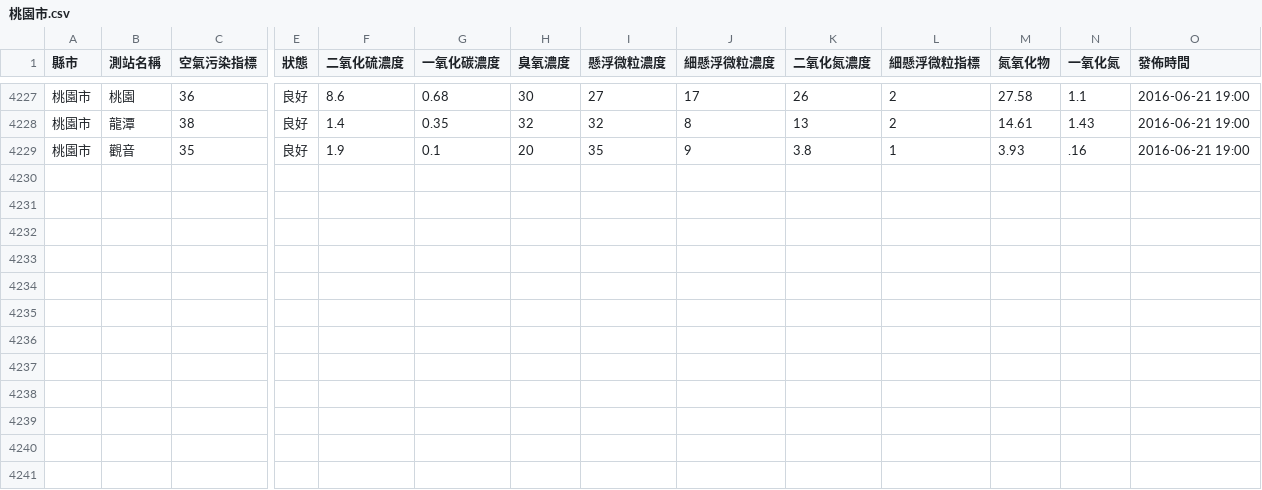
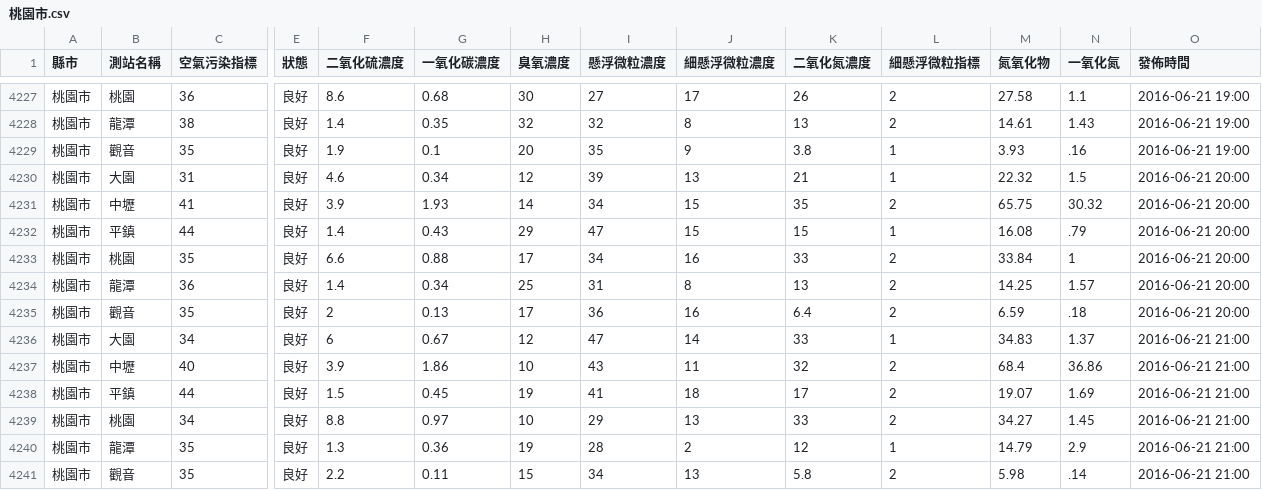
Before and after one commit to HarrisQs/AirPollutionCrawler, a CSV file: Data/桃園市.csv, drawn as a sheet; only a part is shown, gaps mark what is left out; rows hold the shown columns only; the diff names each change by its address in the sheet, - before the commit and + after, or states it on an @@ line.

```diff
--- a/Data/桃園市.csv
+++ b/Data/桃園市.csv
+row 4230: 桃園市 | 大園 | 31 | 良好 | 4.6 | 0.34 | 12 | 39 | 13 | 21 | 1 | 22.32 | 1.5 | 2016-06-21 20:00
+row 4231: 桃園市 | 中壢 | 41 | 良好 | 3.9 | 1.93 | 14 | 34 | 15 | 35 | 2 | 65.75 | 30.32 | 2016-06-21 20:00
+row 4232: 桃園市 | 平鎮 | 44 | 良好 | 1.4 | 0.43 | 29 | 47 | 15 | 15 | 1 | 16.08 | .79 | 2016-06-21 20:00
+row 4233: 桃園市 | 桃園 | 35 | 良好 | 6.6 | 0.88 | 17 | 34 | 16 | 33 | 2 | 33.84 | 1 | 2016-06-21 20:00
+row 4234: 桃園市 | 龍潭 | 36 | 良好 | 1.4 | 0.34 | 25 | 31 | 8 | 13 | 2 | 14.25 | 1.57 | 2016-06-21 20:00
+row 4235: 桃園市 | 觀音 | 35 | 良好 | 2 | 0.13 | 17 | 36 | 16 | 6.4 | 2 | 6.59 | .18 | 2016-06-21 20:00
+row 4236: 桃園市 | 大園 | 34 | 良好 | 6 | 0.67 | 12 | 47 | 14 | 33 | 1 | 34.83 | 1.37 | 2016-06-21 21:00
+row 4237: 桃園市 | 中壢 | 40 | 良好 | 3.9 | 1.86 | 10 | 43 | 11 | 32 | 2 | 68.4 | 36.86 | 2016-06-21 21:00
+row 4238: 桃園市 | 平鎮 | 44 | 良好 | 1.5 | 0.45 | 19 | 41 | 18 | 17 | 2 | 19.07 | 1.69 | 2016-06-21 21:00
+row 4239: 桃園市 | 桃園 | 34 | 良好 | 8.8 | 0.97 | 10 | 29 | 13 | 33 | 2 | 34.27 | 1.45 | 2016-06-21 21:00
+row 4240: 桃園市 | 龍潭 | 35 | 良好 | 1.3 | 0.36 | 19 | 28 | 2 | 12 | 1 | 14.79 | 2.9 | 2016-06-21 21:00
+row 4241: 桃園市 | 觀音 | 35 | 良好 | 2.2 | 0.11 | 15 | 34 | 13 | 5.8 | 2 | 5.98 | .14 | 2016-06-21 21:00
```
Also changed, not shown: Data/新北市.csv, Data/臺中市.csv, 19 other files.
